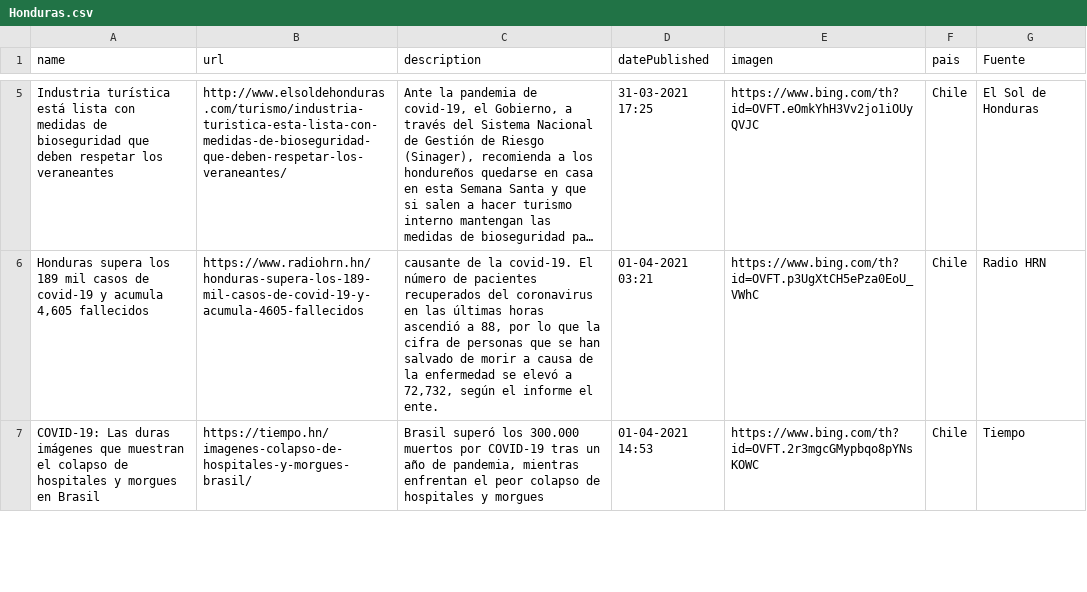
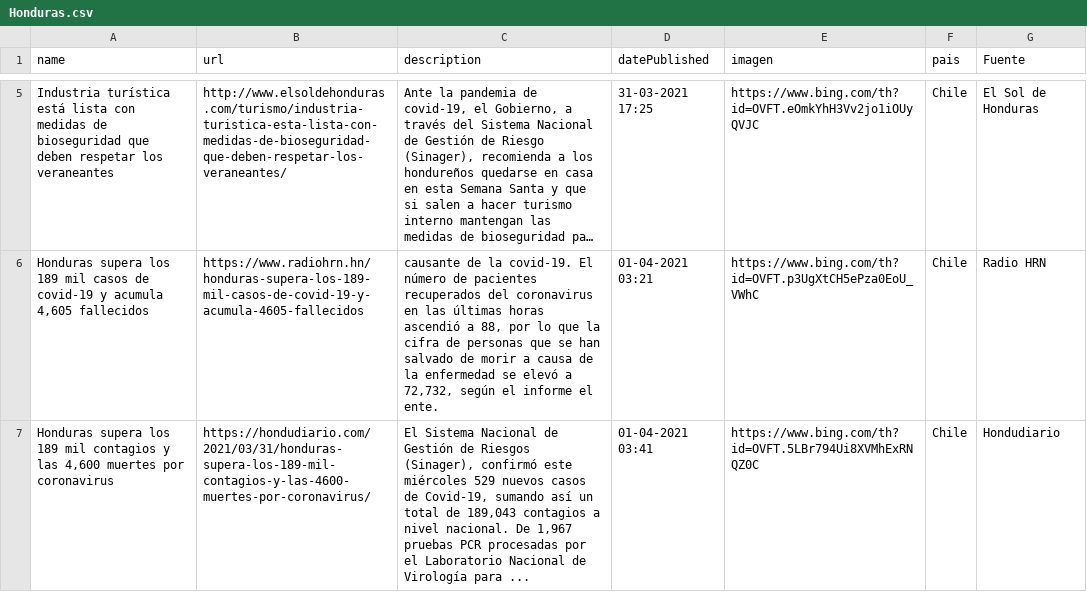
Before and after one commit to hectorflores329/github-actions_HN, a CSV file: Bing/News/Honduras.csv, drawn as a sheet; only a part is shown, gaps mark what is left out; the shorter side is filled out with more unchanged rows; long unchanged cells end in …; the diff covers the shown part only; the diff names each change by its address in the sheet, - before the commit and + after, or states it on an @@ line.

Commit message:
Descargado archivos

```diff
--- a/Bing/News/Honduras.csv
+++ b/Bing/News/Honduras.csv
+row 7: Honduras supera los 189 mil contagios y las 4,600 muertes por coronavirus | https://hondudiario.com/2021/03/31/honduras-supera-los-189-mil-contagios-y-las-4600-muertes-por-coronavirus/ | El Sistema Nacional de Gestión de Riesgos (Sinager), confirmó este miércoles 529 nuevos casos de Covid-19, sumando así un total de 189,043 contagios a nivel nacional. De 1,967 pruebas PCR procesadas por el Laboratorio Nacional de Virología para ... | 01-04-2021 03:41 | https://www.bing.com/th?id=OVFT.5LBr794Ui8XVMhExRNQZ0C | Chile | Hondudiario
```
Also changed, not shown: 3 added rows elsewhere in this file.
